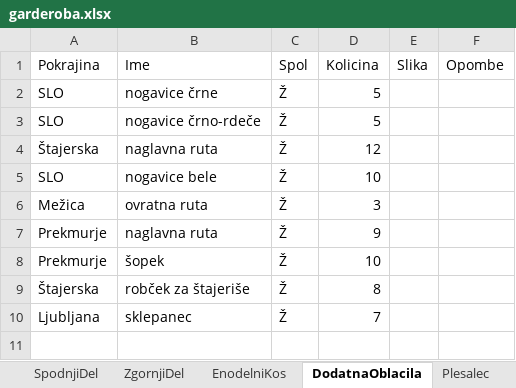
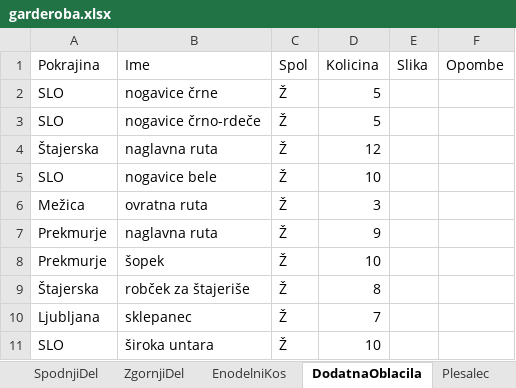
Before and after one commit to BarbaraPal/OPB-organizacija-garderobe-folklornega-dru-tva, an Excel workbook: Data/podatki/garderoba.xlsx, sheet DodatnaOblacila, drawn as a sheet; values as stored, in another font and other column widths than the file's, no borders; the diff names each change by its address in the sheet, - before the commit and + after, or states it on an @@ line.

```diff
--- a/Data/podatki/garderoba.xlsx (sheet DodatnaOblacila)
+++ b/Data/podatki/garderoba.xlsx (sheet DodatnaOblacila)
+row 11: SLO | široka untara | Ž | 10
```
Also changed, not shown: sheet SpodnjiDel, sheet Plesalec, sheet OpravaKostumskePodobe, sheet VrstaOblacila, sheet ROpravaVrsta, 25 other files.
